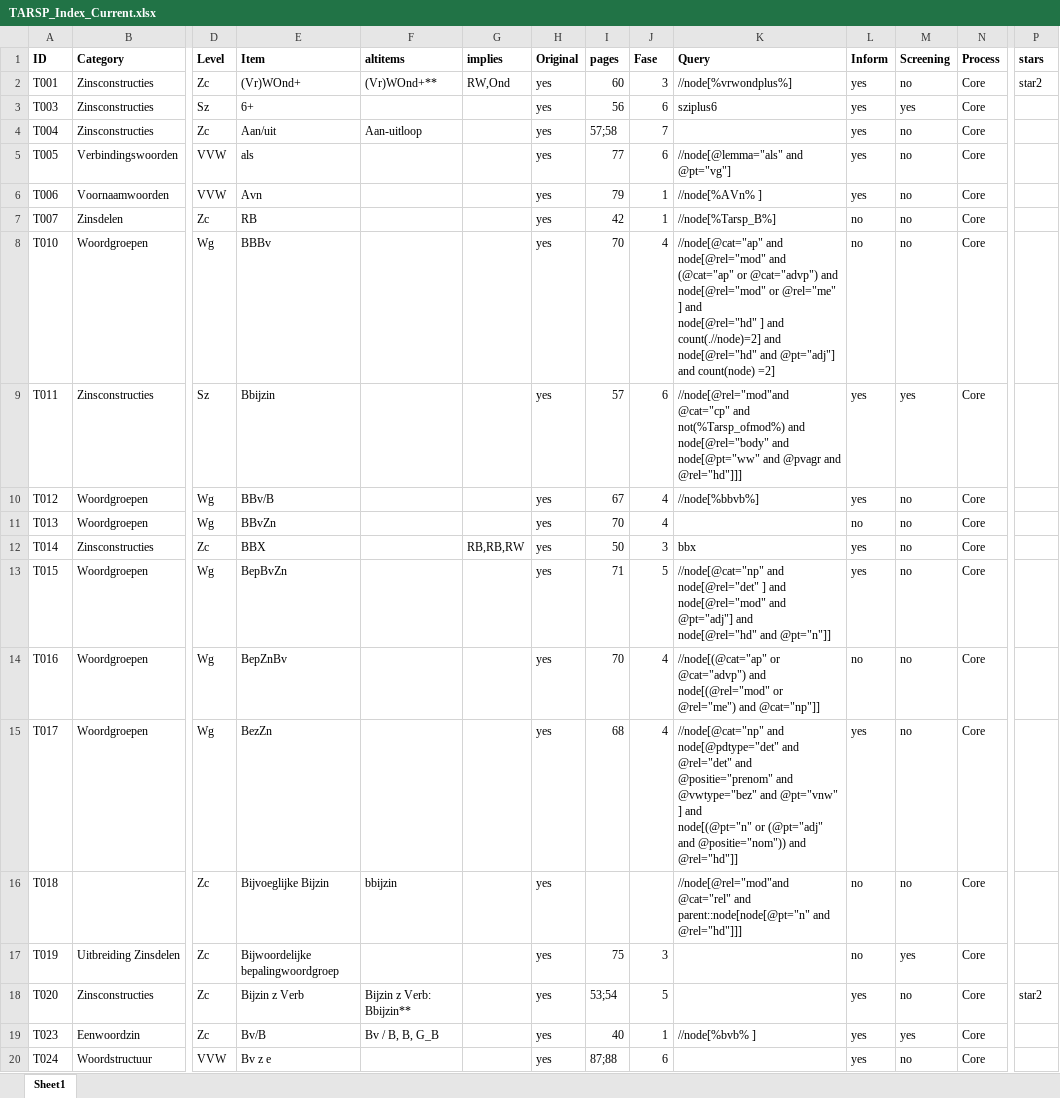
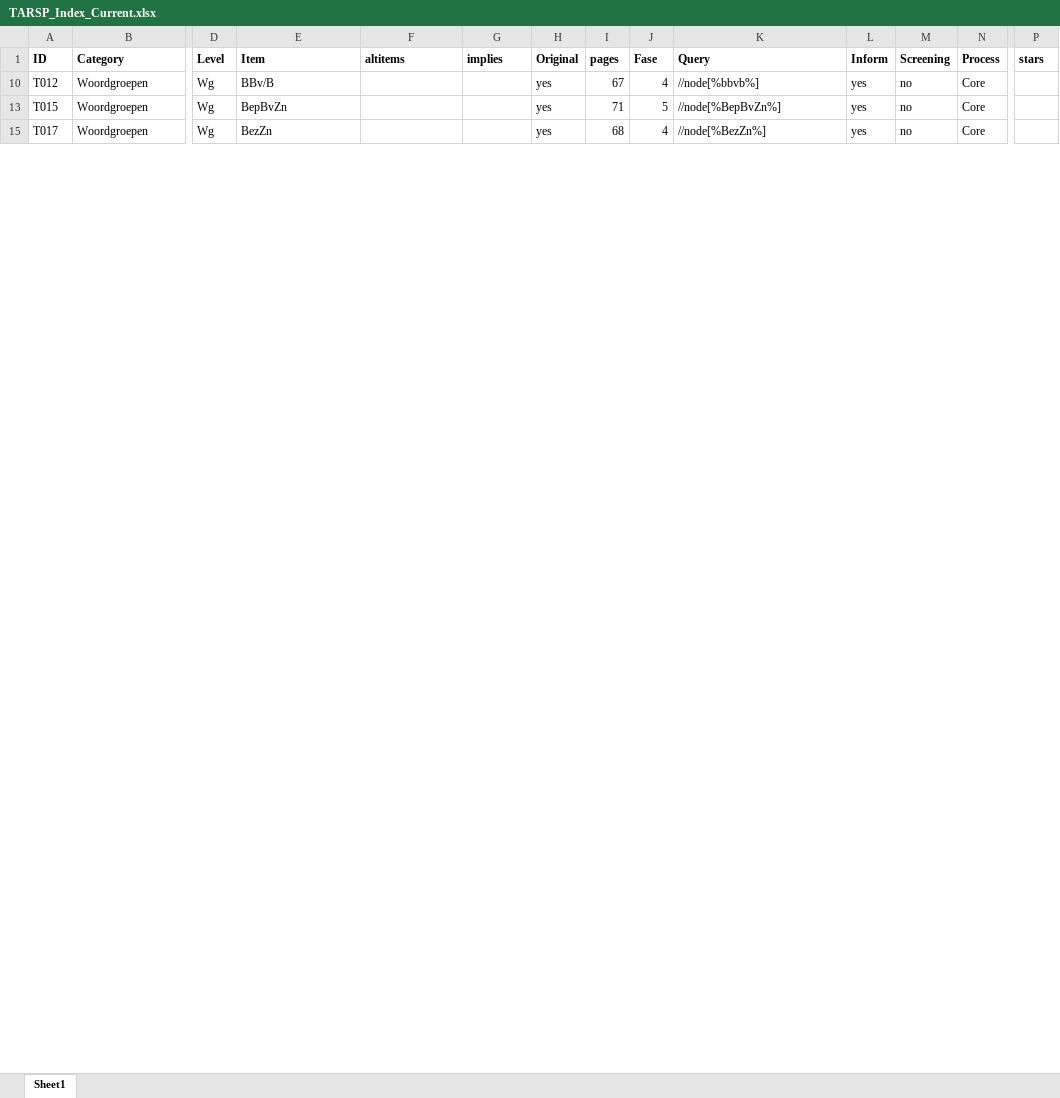
Before and after one commit to CentreForDigitalHumanities/sastadev, an Excel workbook: src/sastadev/data/methods/TARSP_Index_Current.xlsx, sheet Sheet1, drawn as a sheet; only a part is shown, gaps mark what is left out; values as stored, in another font and other column widths than the file's, no borders; rows hold the shown columns only; ↵ is a line break in a cell; the diff covers the shown part only; the diff names each change by its address in the sheet, - before the commit and + after, or states it on an @@ line.

Commit message:
OvWG4, tarsp_wgcodes, small treetransform updates

```diff
--- a/src/sastadev/data/methods/TARSP_Index_Current.xlsx (sheet Sheet1)
+++ b/src/sastadev/data/methods/TARSP_Index_Current.xlsx (sheet Sheet1)
@@ row 2 hidden: T001 | Zinsconstructies | Zc | (Vr)WOnd+ | (Vr)WOnd+** | RW,Ond | yes | 60 | 3 | //node[%vrwondplus%] | yes | no | Core | star2 @@
@@ row 3 hidden: T003 | Zinsconstructies | Sz | 6+ |  |  | yes | 56 | 6 | sziplus6 | yes | yes | Core @@
@@ row 4 hidden: T004 | Zinsconstructies | Zc | Aan/uit | Aan-uitloop |  | yes | 57;58 | 7 |  | yes | no | Core @@
@@ row 5 hidden: T005 | Verbindingswoorden | VVW | als |  |  | yes | 77 | 6 | //node[@lemma="als" and @pt="vg"] | yes | no | Core @@
@@ row 6 hidden: T006 | Voornaamwoorden | VVW | Avn |  |  | yes | 79 | 1 | //node[%AVn% ] | yes | no | Core @@
@@ row 7 hidden: T007 | Zinsdelen | Zc | RB |  |  | yes | 42 | 1 | //node[%Tarsp_B%] | no | no | Core @@
@@ row 8 hidden: T010 | Woordgroepen | Wg | BBBv |  |  | yes | 70 | 4 | //node[@cat="ap" and ↵ node[@rel="mod" and (@cat="ap" or @cat="advp") and ↵ node[@rel="mod" or @rel="me" ] and ↵ node[@rel="hd" ] and count(.//node)=2] and ↵ node[@rel="hd" and @pt="adj"] and count(node) =2] | no | no | Core @@
@@ row 9 hidden: T011 | Zinsconstructies | Sz | Bbijzin |  |  | yes | 57 | 6 | //node[@rel="mod"and @cat="cp" and not(%Tarsp_ofmod%) and node[@rel="body" and node[@pt="ww" and @pvagr and @rel="hd"]]] | yes | yes | Core @@
@@ row 11 hidden: T013 | Woordgroepen | Wg | BBvZn |  |  | yes | 70 | 4 |  | no | no | Core @@
@@ row 12 hidden: T014 | Zinsconstructies | Zc | BBX |  | RB,RB,RW | yes | 50 | 3 | bbx | yes | no | Core @@
-K13 (Query): //node[@cat="np" and ↵ node[@rel="det" ] and ↵ node[@rel="mod" and @pt="adj"] and ↵ node[@rel="hd" and @pt="n"]]
+K13 (Query): //node[%BepBvZn%]
@@ row 14 hidden: T016 | Woordgroepen | Wg | BepZnBv |  |  | yes | 70 | 4 | //node[(@cat="ap" or @cat="advp") and node[(@rel="mod" or @rel="me") and @cat="np"]] | no | no | Core @@
-K15 (Query): //node[@cat="np" and ↵ node[@pdtype="det" and @rel="det" and @positie="prenom" and @vwtype="bez" and @pt="vnw" ] and ↵ node[(@pt="n" or (@pt="adj" and @positie="nom")) and @rel="hd"]]
+K15 (Query): //node[%BezZn%]
@@ row 16 hidden: T018 |  | Zc | Bijvoeglijke Bijzin | bbijzin |  | yes |  |  | //node[@rel="mod"and @cat="rel" and parent::node[node[@pt="n" and @rel="hd"]]] | no | no | Core @@
@@ row 17 hidden: T019 | Uitbreiding Zinsdelen | Zc | Bijwoordelijke bepalingwoordgroep |  |  | yes | 75 | 3 |  | no | yes | Core @@
@@ row 18 hidden: T020 | Zinsconstructies | Zc | Bijzin z Verb | Bijzin z Verb: Bbijzin** |  | yes | 53;54 | 5 |  | yes | no | Core | star2 @@
@@ row 19 hidden: T023 | Eenwoordzin | Zc | Bv/B | Bv / B, B, G_B |  | yes | 40 | 1 | //node[%bvb% ] | yes | yes | Core @@
@@ row 20 hidden: T024 | Woordstructuur | VVW | Bv z e |  |  | yes | 87;88 | 6 |  | yes | no | Core @@
```
Also changed, not shown: 112 hidden or unhidden rows and 2 edited cells elsewhere in this sheet, 4 other files.
